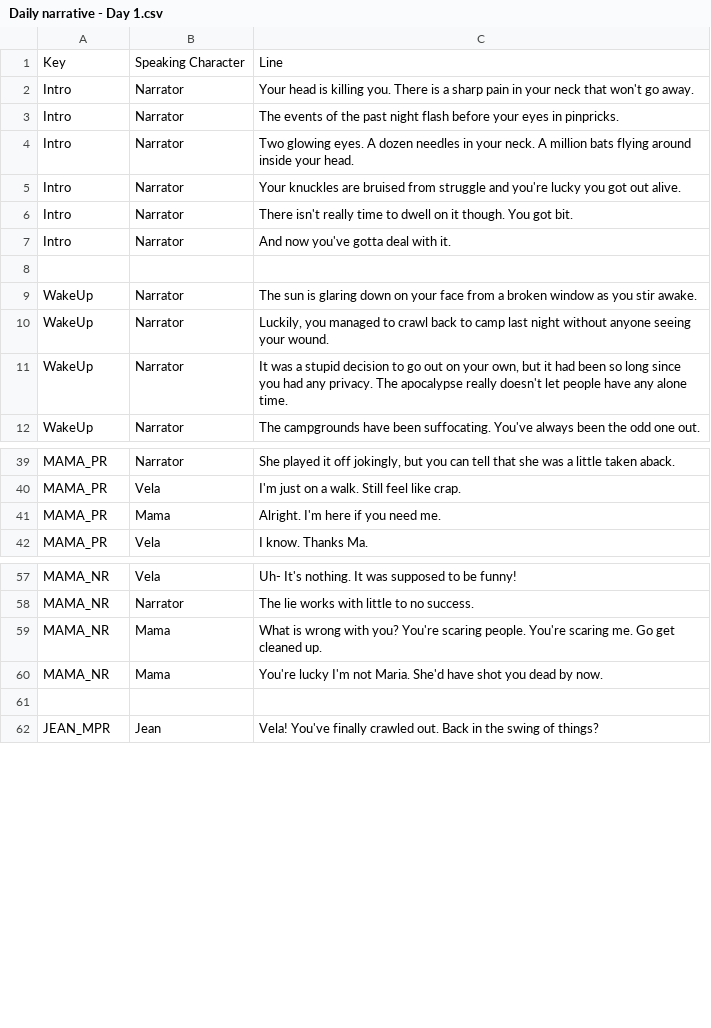
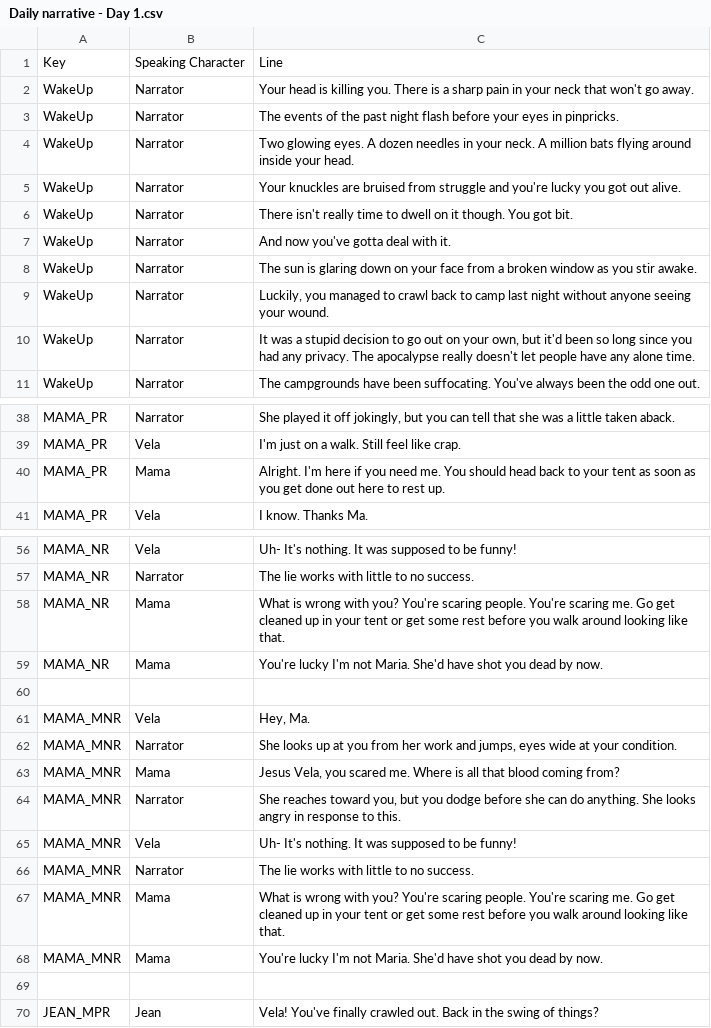
Before and after one commit to shradercinc/Vampires-in-Louisiana, a CSV file: Vampires-In-Louisiana/Assets/Scripts/CSV/Resources/Daily narrative - Day 1.csv, drawn as a sheet; only a part is shown, gaps mark what is left out; the diff covers the shown part only.

Commit message:
Almost Fucking Done

```diff
--- a/Vampires-In-Louisiana/Assets/Scripts/CSV/Resources/Daily narrative - Day 1.csv
+++ b/Vampires-In-Louisiana/Assets/Scripts/CSV/Resources/Daily narrative - Day 1.csv
@@ -1,12 +1,11 @@
 Key,Speaking Character,Line
-Intro,Narrator,Your head is killing you. There is a sharp pain in your neck that won't go away.
-Intro,Narrator,The events of the past night flash before your eyes in pinpricks.
-Intro,Narrator,Two glowing eyes. A dozen needles in your neck. A million bats flying around inside your head.
-Intro,Narrator,Your knuckles are bruised from struggle and you're lucky you got out alive.
-Intro,Narrator,There isn't really time to dwell on it though. You got bit.
-Intro,Narrator,And now you've gotta deal with it.
-,,
+WakeUp,Narrator,Your head is killing you. There is a sharp pain in your neck that won't go away.
+WakeUp,Narrator,The events of the past night flash before your eyes in pinpricks.
+WakeUp,Narrator,Two glowing eyes. A dozen needles in your neck. A million bats flying around inside your head.
+WakeUp,Narrator,Your knuckles are bruised from struggle and you're lucky you got out alive.
+WakeUp,Narrator,There isn't really time to dwell on it though. You got bit.
+WakeUp,Narrator,And now you've gotta deal with it.
 WakeUp,Narrator,The sun is glaring down on your face from a broken window as you stir awake.
 WakeUp,Narrator,"Luckily, you managed to crawl back to camp last night without anyone seeing your wound. "
-WakeUp,Narrator,"It was a stupid decision to go out on your own, but it had been so long since you had any privacy. The apocalypse really doesn't let people have any alone time."
+WakeUp,Narrator,"It was a stupid decision to go out on your own, but it'd been so long since you had any privacy. The apocalypse really doesn't let people have any alone time."
 WakeUp,Narrator,The campgrounds have been suffocating. You've always been the odd one out.
@@ -40,3 +39,3 @@ MAMA_PR,Narrator,"She played it off jokingly, but you can tell that she was a li
 MAMA_PR,Vela,I'm just on a walk. Still feel like crap.
-MAMA_PR,Mama,Alright. I'm here if you need me.
+MAMA_PR,Mama,Alright. I'm here if you need me. You should head back to your tent as soon as you get done out here to rest up.
 MAMA_PR,Vela,I know. Thanks Ma.
@@ -58,4 +57,13 @@ MAMA_NR,Vela,Uh- It's nothing. It was supposed to be funny!
 MAMA_NR,Narrator,The lie works with little to no success.
-MAMA_NR,Mama,What is wrong with you? You're scaring people. You're scaring me. Go get cleaned up.
+MAMA_NR,Mama,What is wrong with you? You're scaring people. You're scaring me. Go get cleaned up in your tent or get some rest before you walk around looking like that.
 MAMA_NR,Mama,You're lucky I'm not Maria. She'd have shot you dead by now.
+,,
+MAMA_MNR,Vela,"Hey, Ma. "
+MAMA_MNR,Narrator,"She looks up at you from her work and jumps, eyes wide at your condition. "
+MAMA_MNR,Mama,"Jesus Vela, you scared me. Where is all that blood coming from? "
+MAMA_MNR,Narrator,"She reaches toward you, but you dodge before she can do anything. She looks angry in response to this."
+MAMA_MNR,Vela,Uh- It's nothing. It was supposed to be funny!
+MAMA_MNR,Narrator,The lie works with little to no success.
+MAMA_MNR,Mama,What is wrong with you? You're scaring people. You're scaring me. Go get cleaned up in your tent or get some rest before you walk around looking like that.
+MAMA_MNR,Mama,You're lucky I'm not Maria. She'd have shot you dead by now.
 ,,
```
Also changed, not shown: 12 added rows, 1 removed row and 15 edited cells elsewhere in this file, 34 other files.
